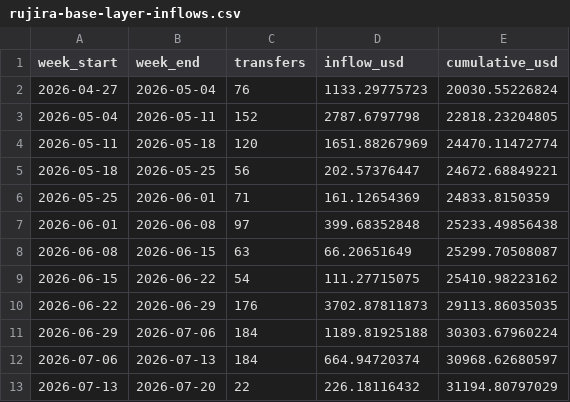
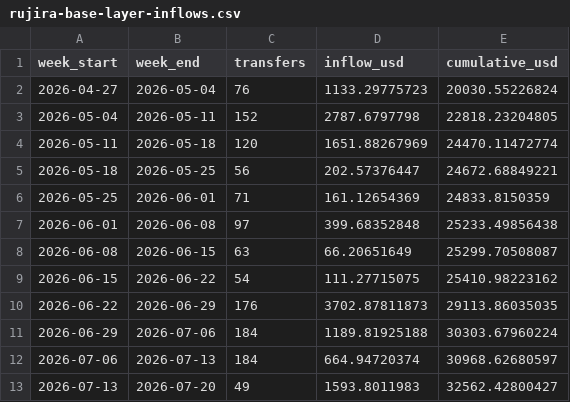
Before and after one commit to erebuskaimoros/boonetools, a CSV file: docs/rujira-base-layer-fees/rujira-base-layer-inflows.csv, drawn as a sheet.

Commit message:
session: 2026-07-14 #1 - Live Base Layer Earnings Backend

```diff
--- a/docs/rujira-base-layer-fees/rujira-base-layer-inflows.csv
+++ b/docs/rujira-base-layer-fees/rujira-base-layer-inflows.csv
@@ -12,2 +12,2 @@ week_start,week_end,transfers,inflow_usd,cumulative_usd
 2026-07-06,2026-07-13,184,664.94720374,30968.62680597
-2026-07-13,2026-07-20,22,226.18116432,31194.80797029
+2026-07-13,2026-07-20,49,1593.8011983,32562.42800427
```
Also changed, not shown: public/data/rujira-base-layer-fees/rujira-base-layer-inflows.csv, 20 other files.
